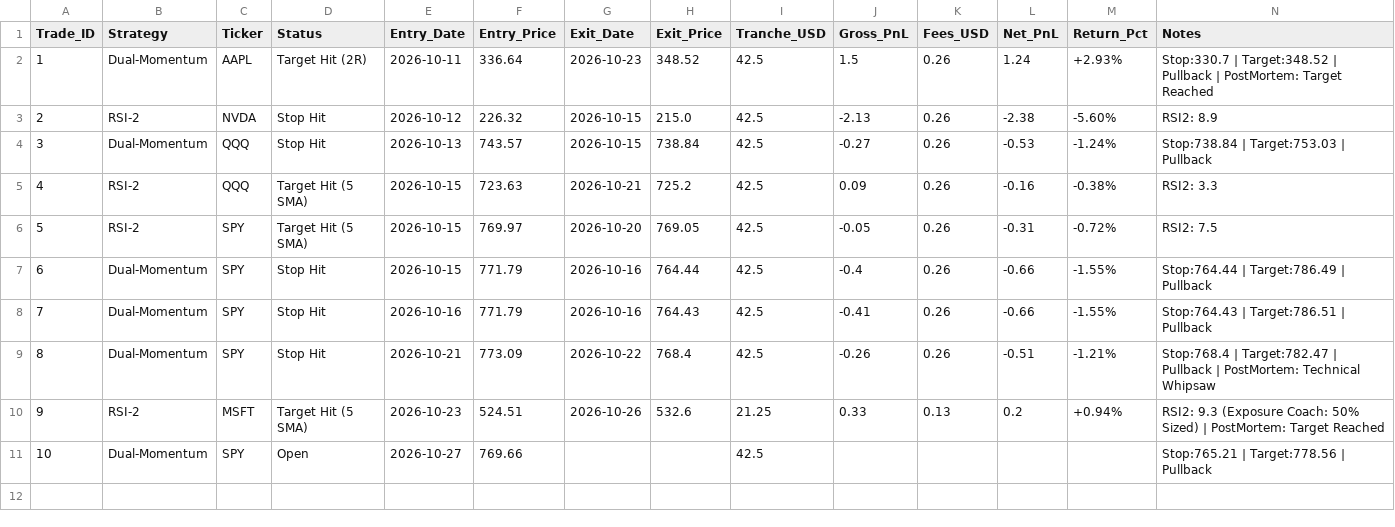
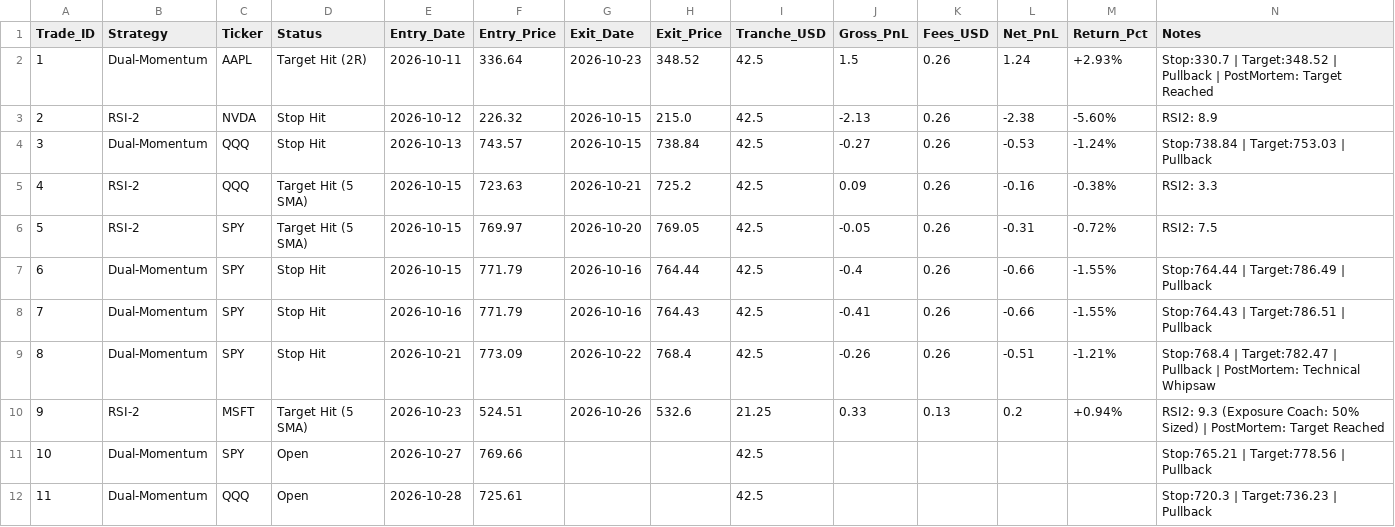
Before and after one commit to gabrielmateo826-netizen/gotrade-paper-trader, a CSV file: trades.csv, drawn as a sheet.

```diff
--- a/trades.csv
+++ b/trades.csv
@@ -11 +11,2 @@ Trade_ID,Strategy,Ticker,Status,Entry_Date,Entry_Price,Exit_Date,Exit_Price,Tran
 10,Dual-Momentum,SPY,Open,2026-10-27,769.66,,,42.5,,,,,Stop:765.21 | Target:778.56 | Pullback
+11,Dual-Momentum,QQQ,Open,2026-10-28,725.61,,,42.5,,,,,Stop:720.3 | Target:736.23 | Pullback
```
Also changed, not shown: 1 other file.
